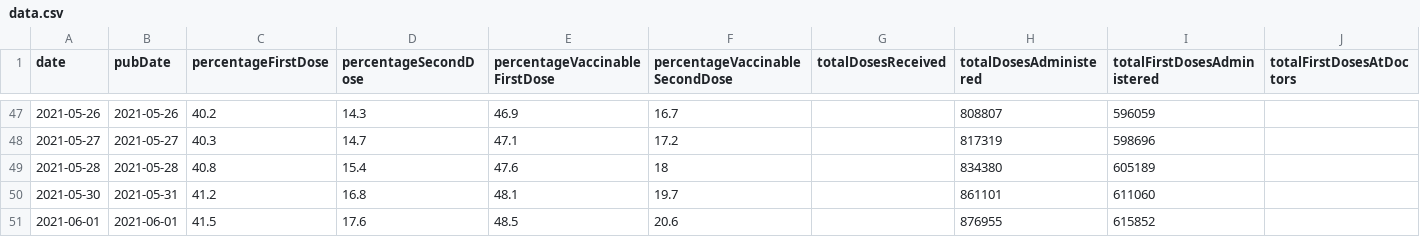
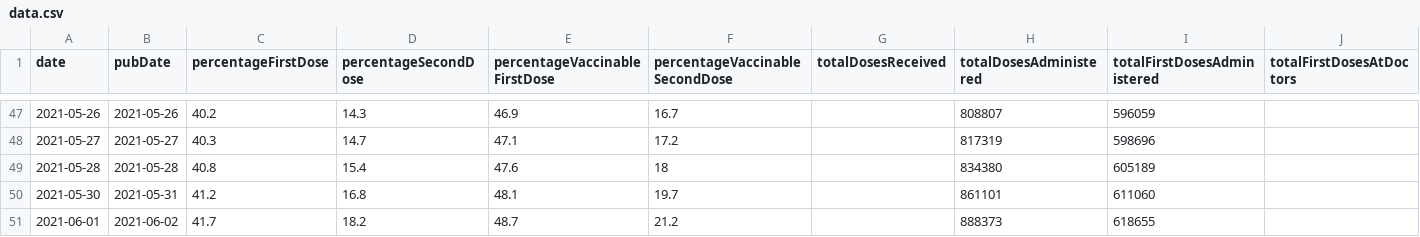
Before and after one commit to mathiasbynens/covid-19-vaccinations-munich, a CSV file: data/data.csv, drawn as a sheet; only a part is shown, gaps mark what is left out; the diff names each change by its address in the sheet, - before the commit and + after, or states it on an @@ line.

Commit message:
Update CSV per latest data @ 2021-06-02T12:26:15.820Z

```diff
--- a/data/data.csv
+++ b/data/data.csv
-B51 (pubDate): 2021-06-01
+B51 (pubDate): 2021-06-02
-C51 (percentageFirstDose): 41.5
+C51 (percentageFirstDose): 41.7
-D51 (percentageSecondDose): 17.6
+D51 (percentageSecondDose): 18.2
-E51 (percentageVaccinableFirstDose): 48.5
+E51 (percentageVaccinableFirstDose): 48.7
-F51 (percentageVaccinableSecondDose): 20.6
+F51 (percentageVaccinableSecondDose): 21.2
-H51 (totalDosesAdministered): 876955
+H51 (totalDosesAdministered): 888373
-I51 (totalFirstDosesAdministered): 615852
+I51 (totalFirstDosesAdministered): 618655
```
